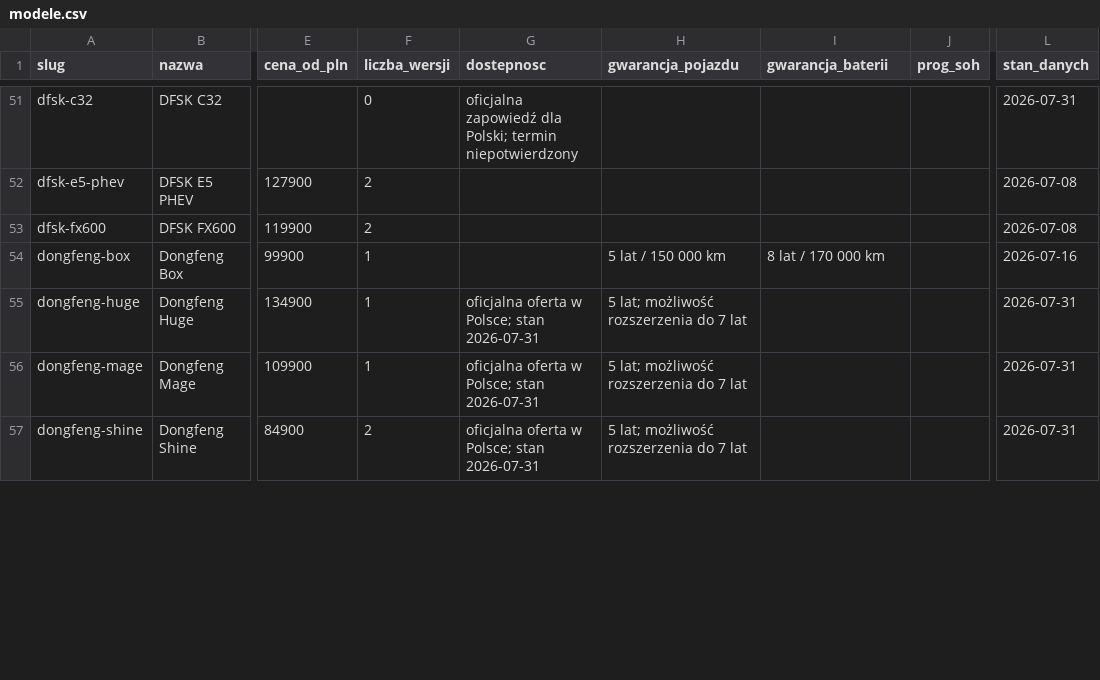
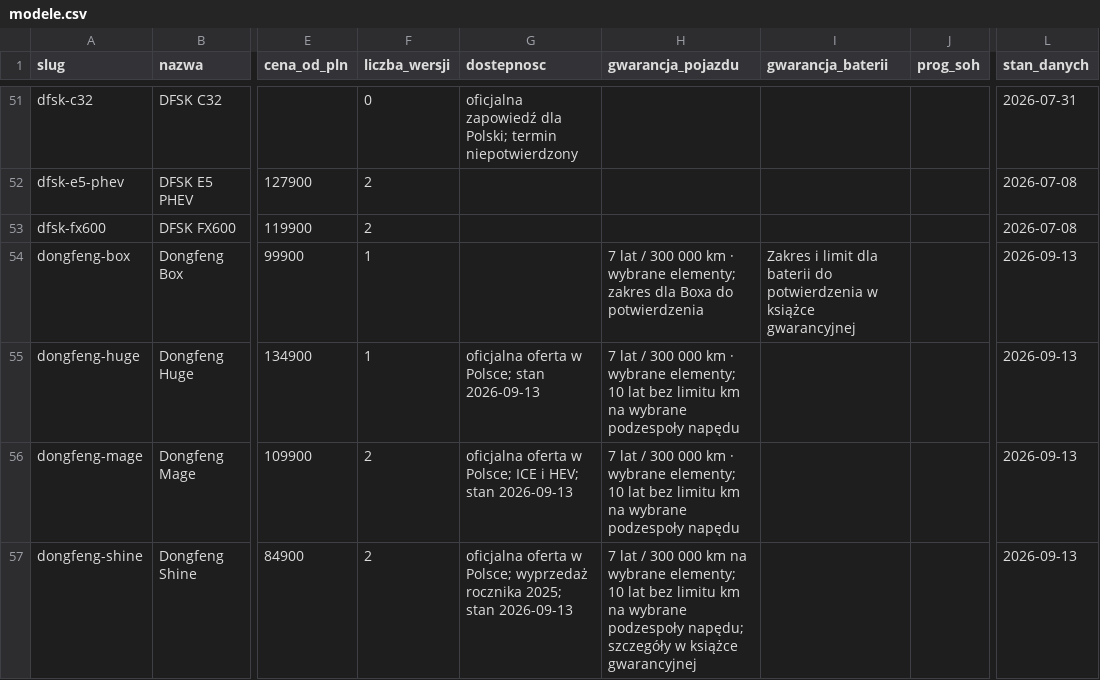
Before and after one commit to mabochenek/nowoczesneauta-dane, a CSV file: data/modele.csv, drawn as a sheet; only a part is shown, gaps mark what is left out; the diff covers the shown part only; the diff names each change by its address in the sheet, - before the commit and + after, or states it on an @@ line.

```diff
--- a/data/modele.csv
+++ b/data/modele.csv
-H54 (gwarancja_pojazdu): 5 lat / 150 000 km
+H54 (gwarancja_pojazdu): 7 lat / 300 000 km · wybrane elementy; zakres dla Boxa do potwierdzenia
-I54 (gwarancja_baterii): 8 lat / 170 000 km
+I54 (gwarancja_baterii): Zakres i limit dla baterii do potwierdzenia w książce gwarancyjnej
-L54 (stan_danych): 2026-07-16
+L54 (stan_danych): 2026-09-13
-G55 (dostepnosc): oficjalna oferta w Polsce; stan 2026-07-31
+G55 (dostepnosc): oficjalna oferta w Polsce; stan 2026-09-13
-H55:H56 (gwarancja_pojazdu): 5 lat; możliwość rozszerzenia do 7 lat
+H55:H56 (gwarancja_pojazdu): 7 lat / 300 000 km · wybrane elementy; 10 lat bez limitu km na wybrane podzespoły napędu
-L55:L57 (stan_danych): 2026-07-31
+L55:L57 (stan_danych): 2026-09-13
-F56 (liczba_wersji): 1
+F56 (liczba_wersji): 2
-G56 (dostepnosc): …w Polsce; stan 2026-07-31
+G56 (dostepnosc): …w Polsce; ICE i HEV; stan 2026-09-13
-G57 (dostepnosc): …w Polsce; stan 2026-07-31
+G57 (dostepnosc): …w Polsce; wyprzedaż rocznika 2025; stan 2026-09-13
-H57 (gwarancja_pojazdu): 5 lat; możliwość rozszerzenia do 7 lat
+H57 (gwarancja_pojazdu): 7 lat / 300 000 km na wybrane elementy; 10 lat bez limitu km na wybrane podzespoły napędu; szczegóły w książce gwarancyjnej
```
Also changed, not shown: 71 edited cells elsewhere in this file, data/zmiany.csv, 2 other files.
